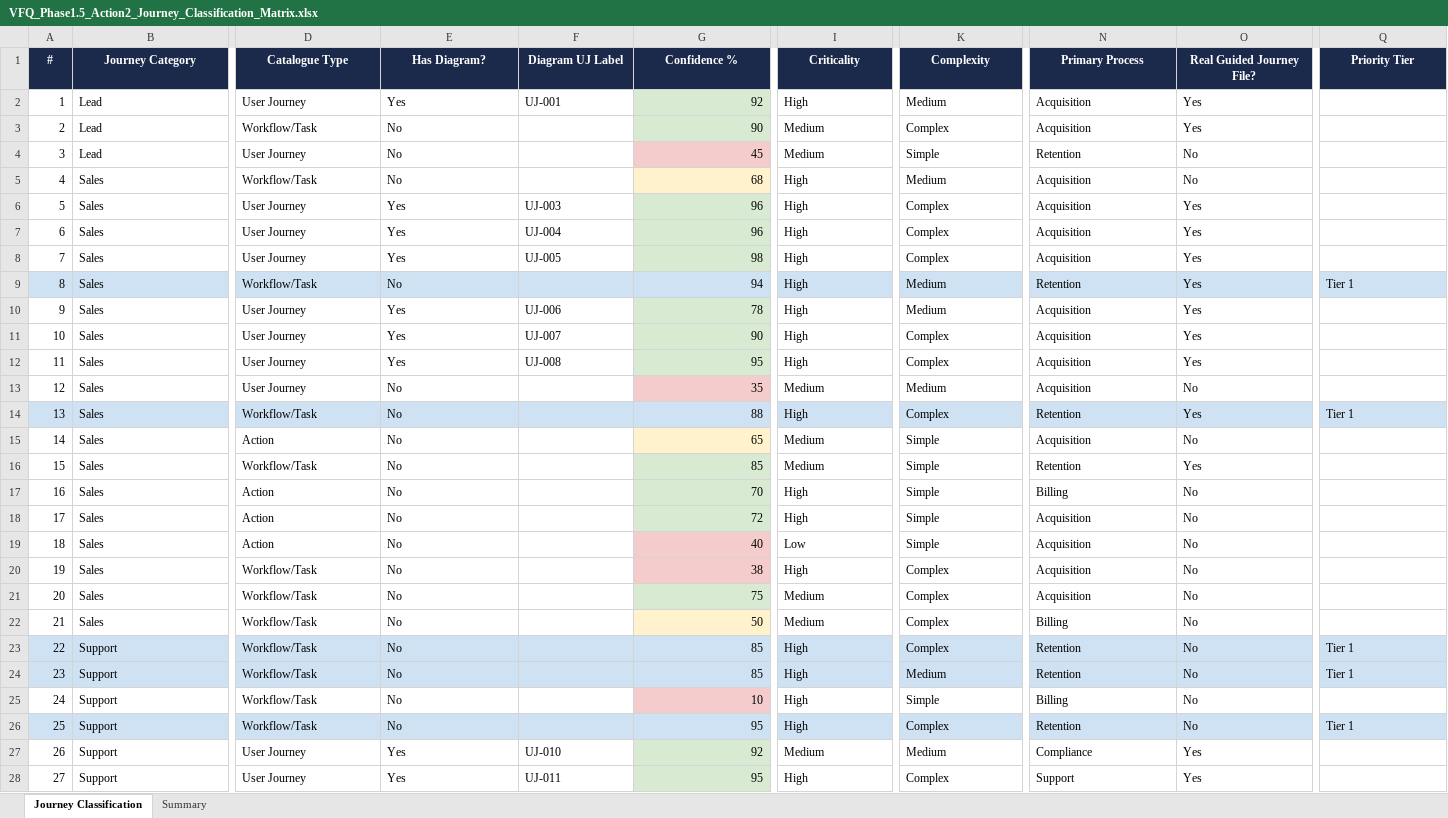
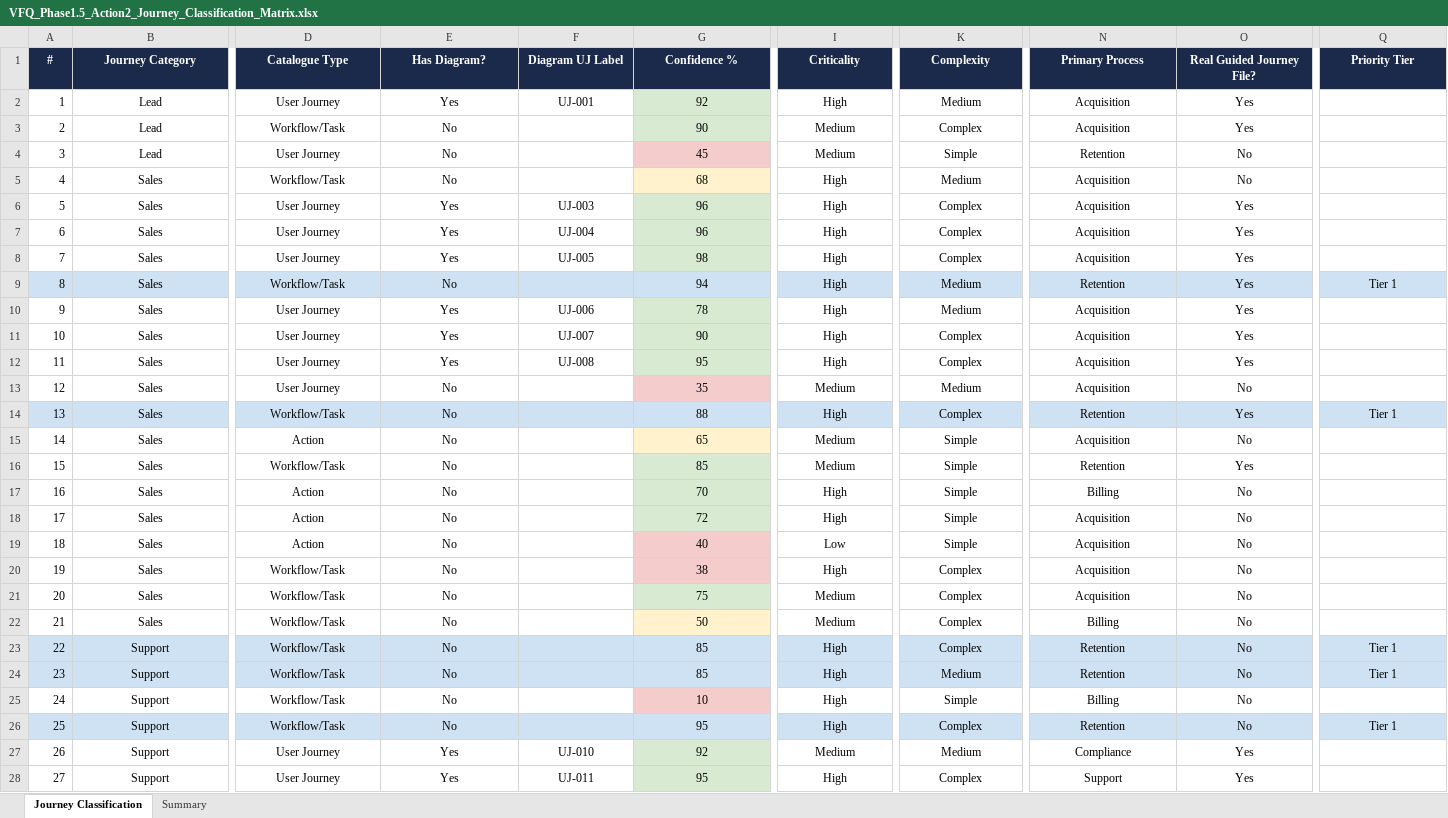
Before and after one commit to parithys/vfq-dxp, an Excel workbook: VFQ_Phase1.5_Action2_Journey_Classification_Matrix.xlsx, sheet Journey Classification, drawn as a sheet; only a part is shown, gaps mark what is left out; values as stored, in another font and other column widths than the file's, no borders; the diff covers the shown part only; the diff names each change by its address in the sheet, - before the commit and + after, or states it on an @@ line.

```diff
--- a/VFQ_Phase1.5_Action2_Journey_Classification_Matrix.xlsx (sheet Journey Classification)
+++ b/VFQ_Phase1.5_Action2_Journey_Classification_Matrix.xlsx (sheet Journey Classification)
-B2:B28 alignment: left
+B2:B28 alignment: center
-D2:F2 alignment: left
+D2:F2 alignment: center
-G2:G28 alignment: right
+G2:G28 alignment: center
-I2:I28 alignment: left
+I2:I28 alignment: center
-K2:K28 alignment: left
+K2:K28 alignment: center
-N2:O28 alignment: left
+N2:O28 alignment: center
-D3:E5 alignment: left
+D3:E5 alignment: center
-D6:F8 alignment: left
+D6:F8 alignment: center
-D9:E9 alignment: left
+D9:E9 alignment: center
-Q9 alignment: left
+Q9 alignment: center
-D10:F12 alignment: left
+D10:F12 alignment: center
-D13:E26 alignment: left
+D13:E26 alignment: center
-Q14 alignment: left
+Q14 alignment: center
-Q23:Q24 alignment: left
+Q23:Q24 alignment: center
-Q26 alignment: left
+Q26 alignment: center
-D27:F28 alignment: left
+D27:F28 alignment: center
```
Also changed, not shown: cell formats elsewhere in this sheet, VFQ_Phase1.5_Action1_Diagram_Journey_Mapping.xlsx, VFQ_Phase1.5_Action2_Diagram_Priority_Queue.xlsx, 8 other files.
